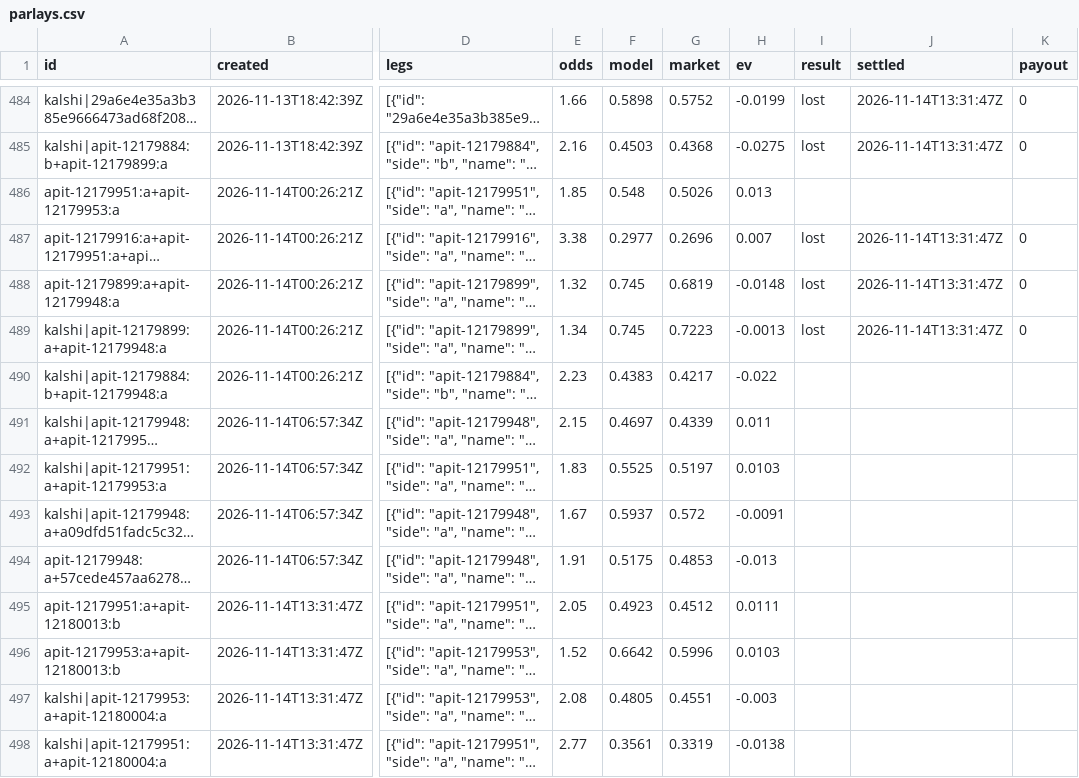
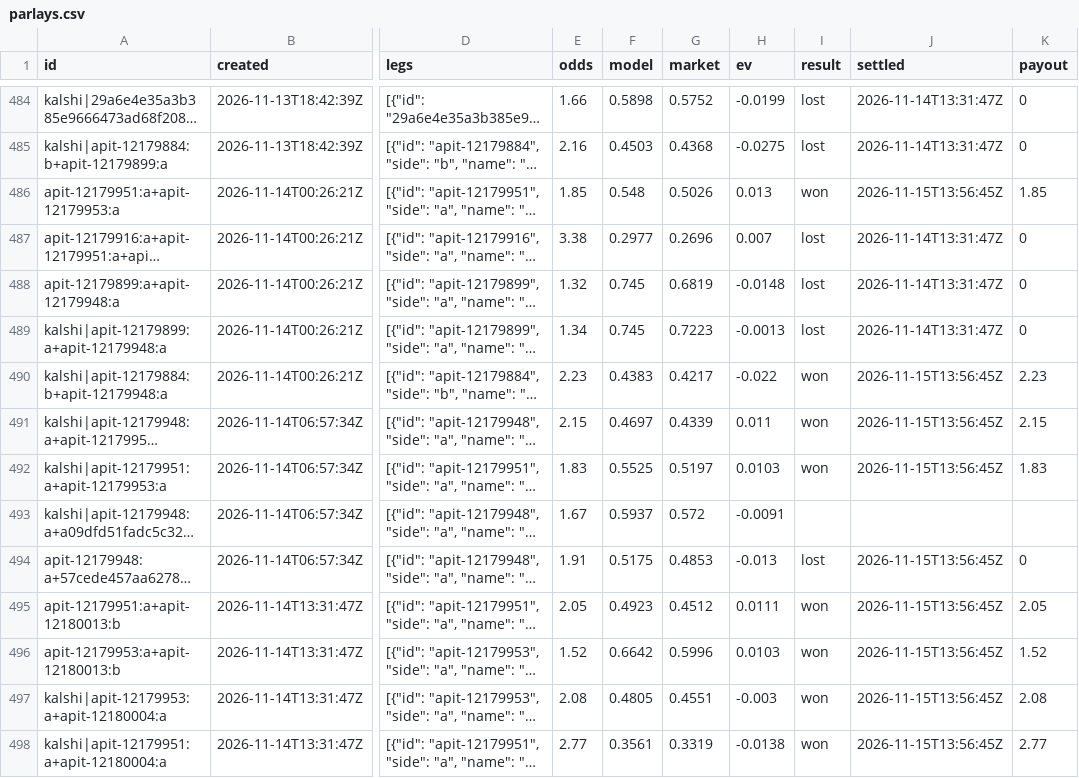
Before and after one commit to MoussaK1379/tennis-odds-engine, a CSV file: history/parlays.csv, drawn as a sheet; only a part is shown, gaps mark what is left out; long unchanged cells end in …; the diff covers the shown part only; the diff names each change by its address in the sheet, - before the commit and + after, or states it on an @@ line.

```diff
--- a/history/parlays.csv
+++ b/history/parlays.csv
-I486 (result): (empty)
+I486 (result): won
-J486 (settled): (empty)
+J486 (settled): 2026-11-15T13:56:45Z
-K486 (payout): (empty)
+K486 (payout): 1.85
-I490:I492 (result): (empty)
+I490:I492 (result): won
-J490:J492 (settled): (empty)
+J490:J492 (settled): 2026-11-15T13:56:45Z
-K490 (payout): (empty)
+K490 (payout): 2.23
-K491 (payout): (empty)
+K491 (payout): 2.15
-K492 (payout): (empty)
+K492 (payout): 1.83
-I494 (result): (empty)
+I494 (result): lost
-J494:J498 (settled): (empty)
+J494:J498 (settled): 2026-11-15T13:56:45Z
-K494 (payout): (empty)
+K494 (payout): 0
-I495:I498 (result): (empty)
+I495:I498 (result): won
-K495 (payout): (empty)
+K495 (payout): 2.05
-K496 (payout): (empty)
+K496 (payout): 1.52
-K497 (payout): (empty)
+K497 (payout): 2.08
-K498 (payout): (empty)
+K498 (payout): 2.77
```
Also changed, not shown: 4 added rows and 27 edited cells elsewhere in this file, history/predictions.csv, 5 other files.
